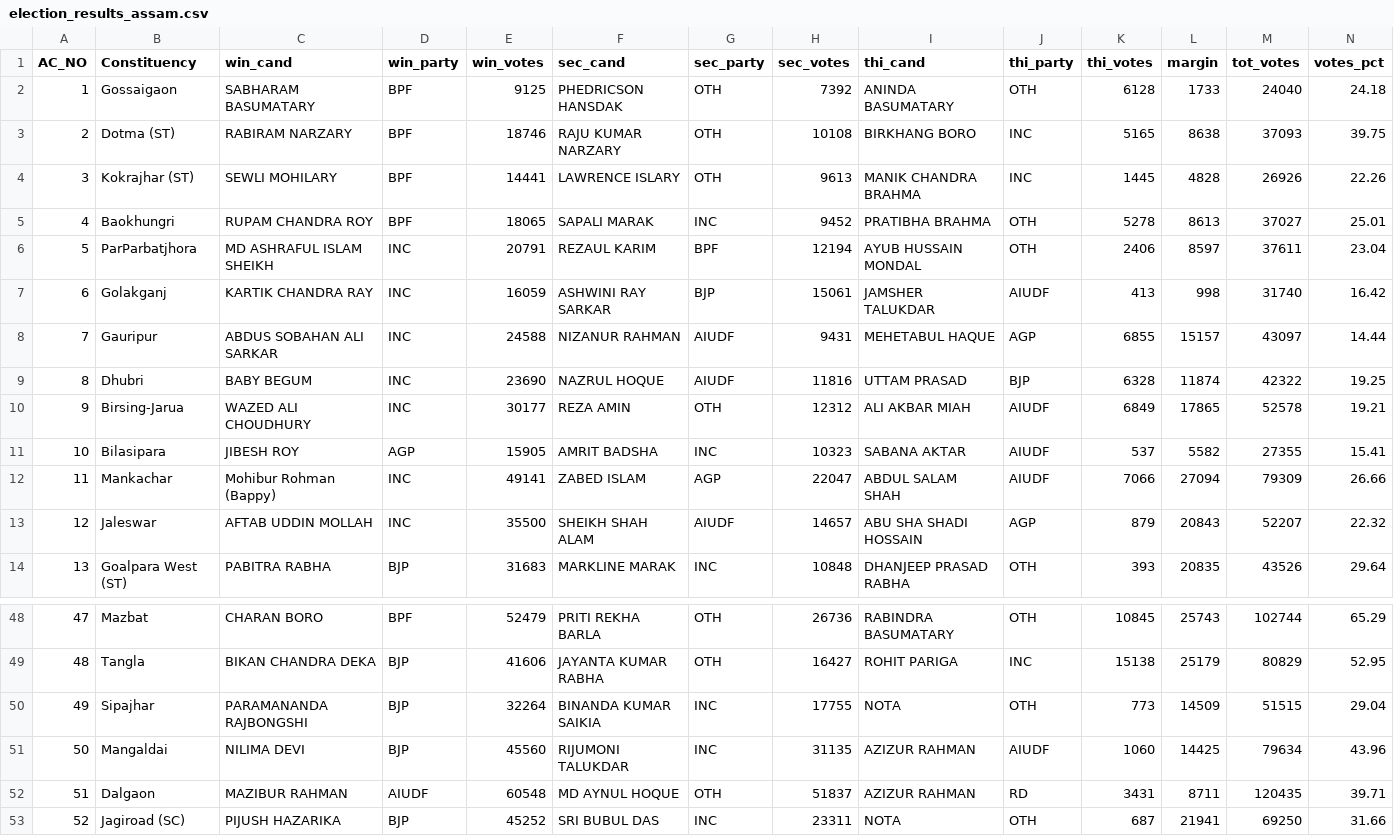
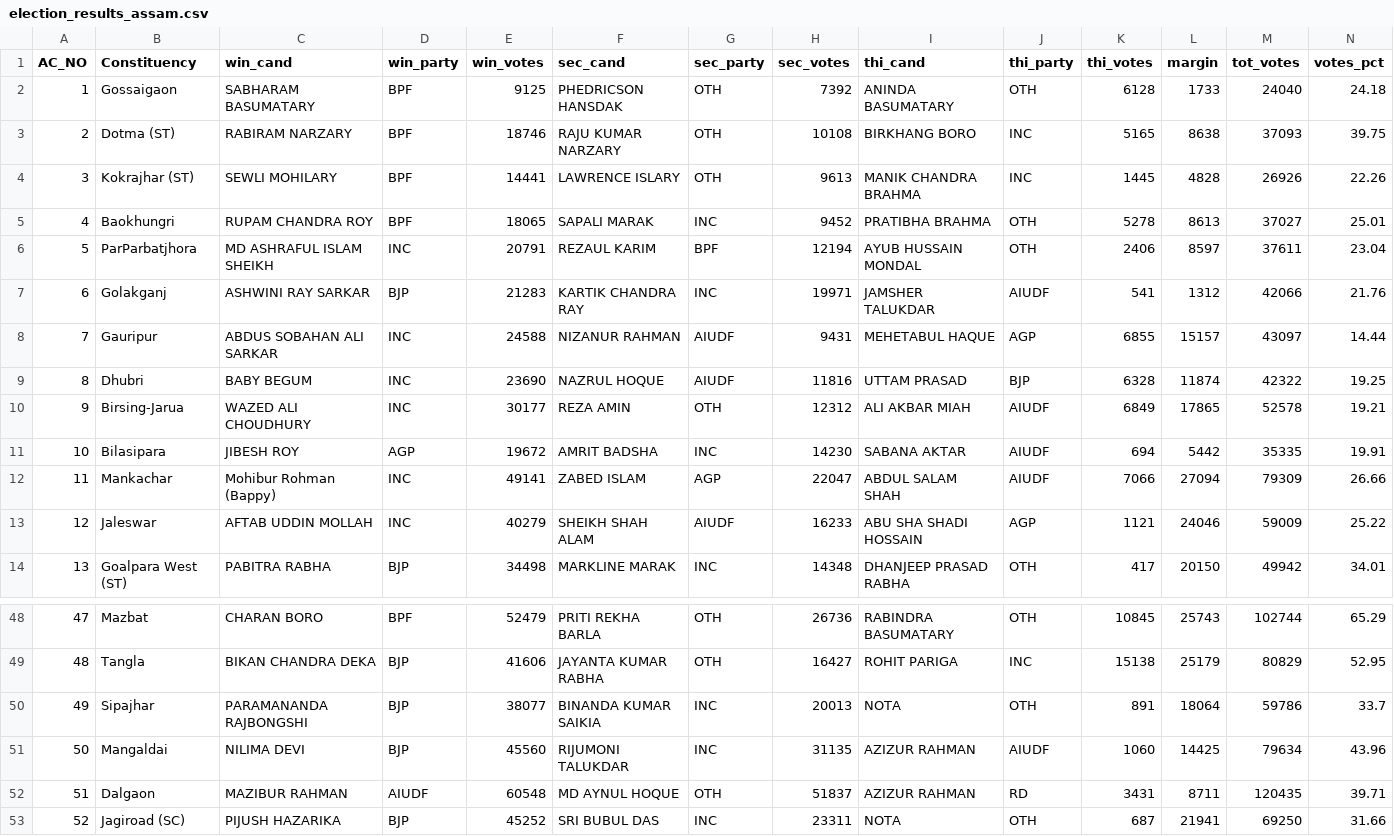
Before and after one commit to abhi0420/Election-tracker, a CSV file: election_results_assam.csv, drawn as a sheet; only a part is shown, gaps mark what is left out; the diff covers the shown part only.

```diff
--- a/election_results_assam.csv
+++ b/election_results_assam.csv
@@ -6,3 +6,3 @@ AC_NO,Constituency,win_cand,win_party,win_votes,sec_cand,sec_party,sec_votes,thi
 5,ParParbatjhora,MD ASHRAFUL ISLAM SHEIKH,INC,20791,REZAUL KARIM,BPF,12194,AYUB HUSSAIN MONDAL,OTH,2406,8597,37611,23.04
-6,Golakganj,KARTIK CHANDRA RAY,INC,16059,ASHWINI RAY SARKAR,BJP,15061,JAMSHER TALUKDAR,AIUDF,413,998,31740,16.42
+6,Golakganj,ASHWINI RAY SARKAR,BJP,21283,KARTIK CHANDRA RAY,INC,19971,JAMSHER TALUKDAR,AIUDF,541,1312,42066,21.76
 7,Gauripur,ABDUS SOBAHAN ALI SARKAR,INC,24588,NIZANUR RAHMAN,AIUDF,9431,MEHETABUL HAQUE,AGP,6855,15157,43097,14.44
@@ -10,5 +10,5 @@ AC_NO,Constituency,win_cand,win_party,win_votes,sec_cand,sec_party,sec_votes,thi
 9,Birsing-Jarua,WAZED ALI CHOUDHURY,INC,30177,REZA AMIN,OTH,12312,ALI AKBAR MIAH,AIUDF,6849,17865,52578,19.21
-10,Bilasipara,JIBESH ROY,AGP,15905,AMRIT BADSHA,INC,10323,SABANA AKTAR,AIUDF,537,5582,27355,15.41
+10,Bilasipara,JIBESH ROY,AGP,19672,AMRIT BADSHA,INC,14230,SABANA AKTAR,AIUDF,694,5442,35335,19.91
 11,Mankachar,Mohibur Rohman (Bappy),INC,49141,ZABED ISLAM,AGP,22047,ABDUL SALAM SHAH,AIUDF,7066,27094,79309,26.66
-12,Jaleswar,AFTAB UDDIN MOLLAH,INC,35500,SHEIKH SHAH ALAM,AIUDF,14657,ABU SHA SHADI HOSSAIN,AGP,879,20843,52207,22.32
-13,Goalpara West (ST),PABITRA RABHA,BJP,31683,MARKLINE MARAK,INC,10848,DHANJEEP PRASAD RABHA,OTH,393,20835,43526,29.64
+12,Jaleswar,AFTAB UDDIN MOLLAH,INC,40279,SHEIKH SHAH ALAM,AIUDF,16233,ABU SHA SHADI HOSSAIN,AGP,1121,24046,59009,25.22
+13,Goalpara West (ST),PABITRA RABHA,BJP,34498,MARKLINE MARAK,INC,14348,DHANJEEP PRASAD RABHA,OTH,417,20150,49942,34.01
@@ -49,3 +49,3 @@ AC_NO,Constituency,win_cand,win_party,win_votes,sec_cand,sec_party,sec_votes,thi
 48,Tangla,BIKAN CHANDRA DEKA,BJP,41606,JAYANTA KUMAR RABHA,OTH,16427,ROHIT PARIGA,INC,15138,25179,80829,52.95
-49,Sipajhar,PARAMANANDA RAJBONGSHI,BJP,32264,BINANDA KUMAR SAIKIA,INC,17755,NOTA,OTH,773,14509,51515,29.04
+49,Sipajhar,PARAMANANDA RAJBONGSHI,BJP,38077,BINANDA KUMAR SAIKIA,INC,20013,NOTA,OTH,891,18064,59786,33.7
 50,Mangaldai,NILIMA DEVI,BJP,45560,RIJUMONI TALUKDAR,INC,31135,AZIZUR RAHMAN,AIUDF,1060,14425,79634,43.96
```
Also changed, not shown: 131 edited cells elsewhere in this file, election_results_kerala.csv, election_results_puducherry.csv, 7 other files.
